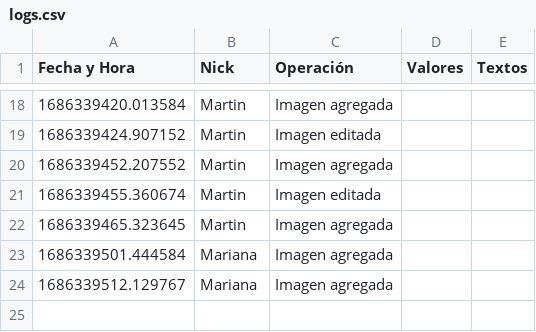
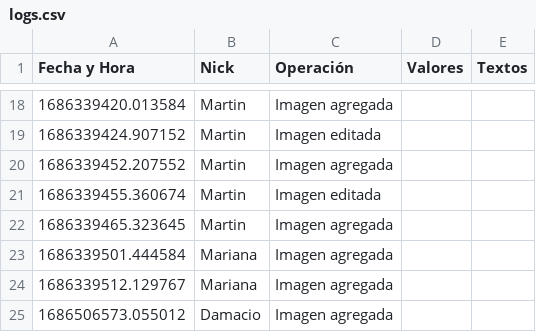
Before and after one commit to mayraPeguinho/unlpImage, a CSV file: logs/logs.csv, drawn as a sheet; only a part is shown, gaps mark what is left out.

```diff
--- a/logs/logs.csv
+++ b/logs/logs.csv
@@ -24 +24,2 @@ Fecha y Hora,Nick,Operación,Valores,Textos
 1686339512.129767,Mariana,Imagen agregada,,
+1686506573.055012,Damacio,Imagen agregada,,
```
Also changed, not shown: datos/imagenes_etiquetadas.csv, 2 other files.
